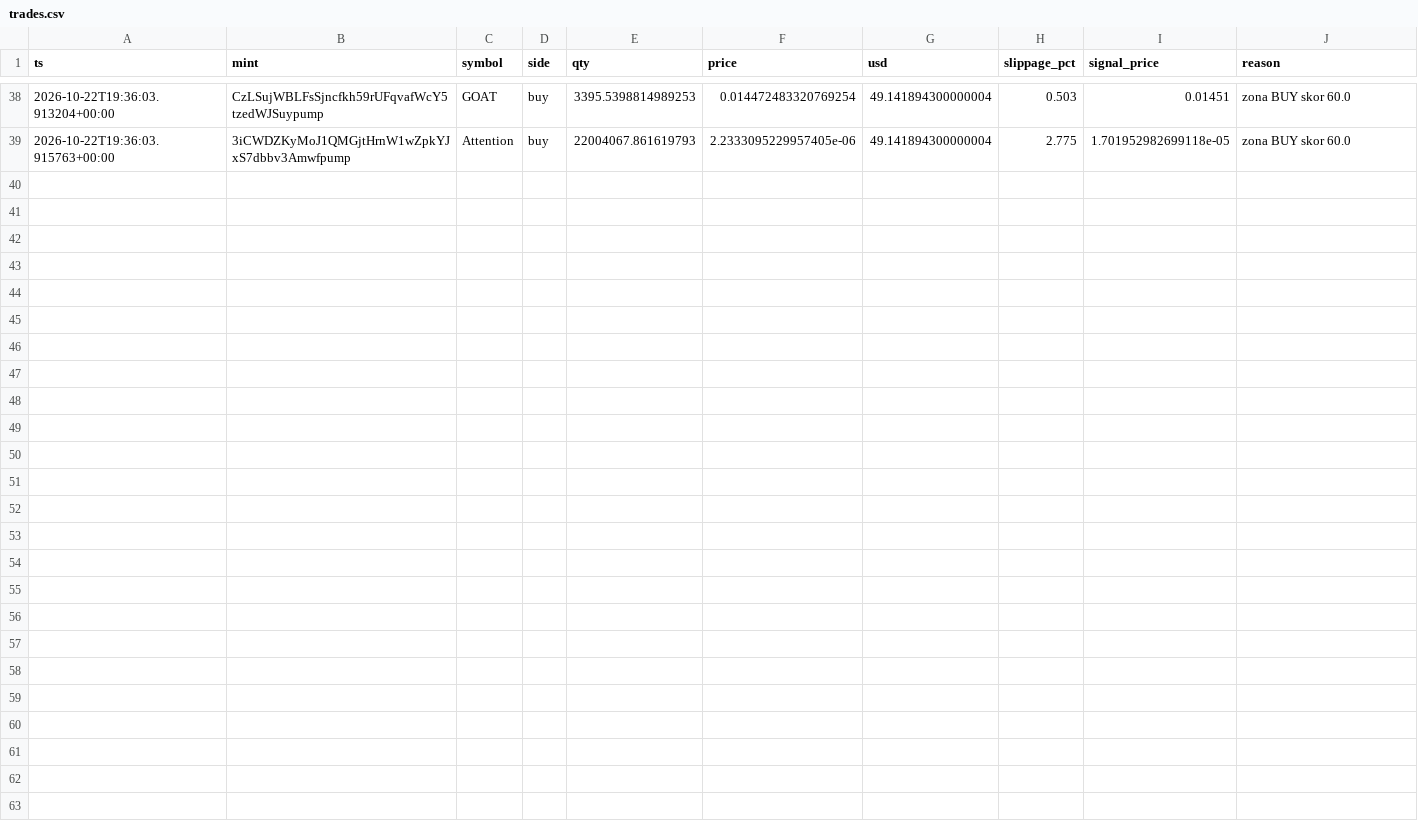
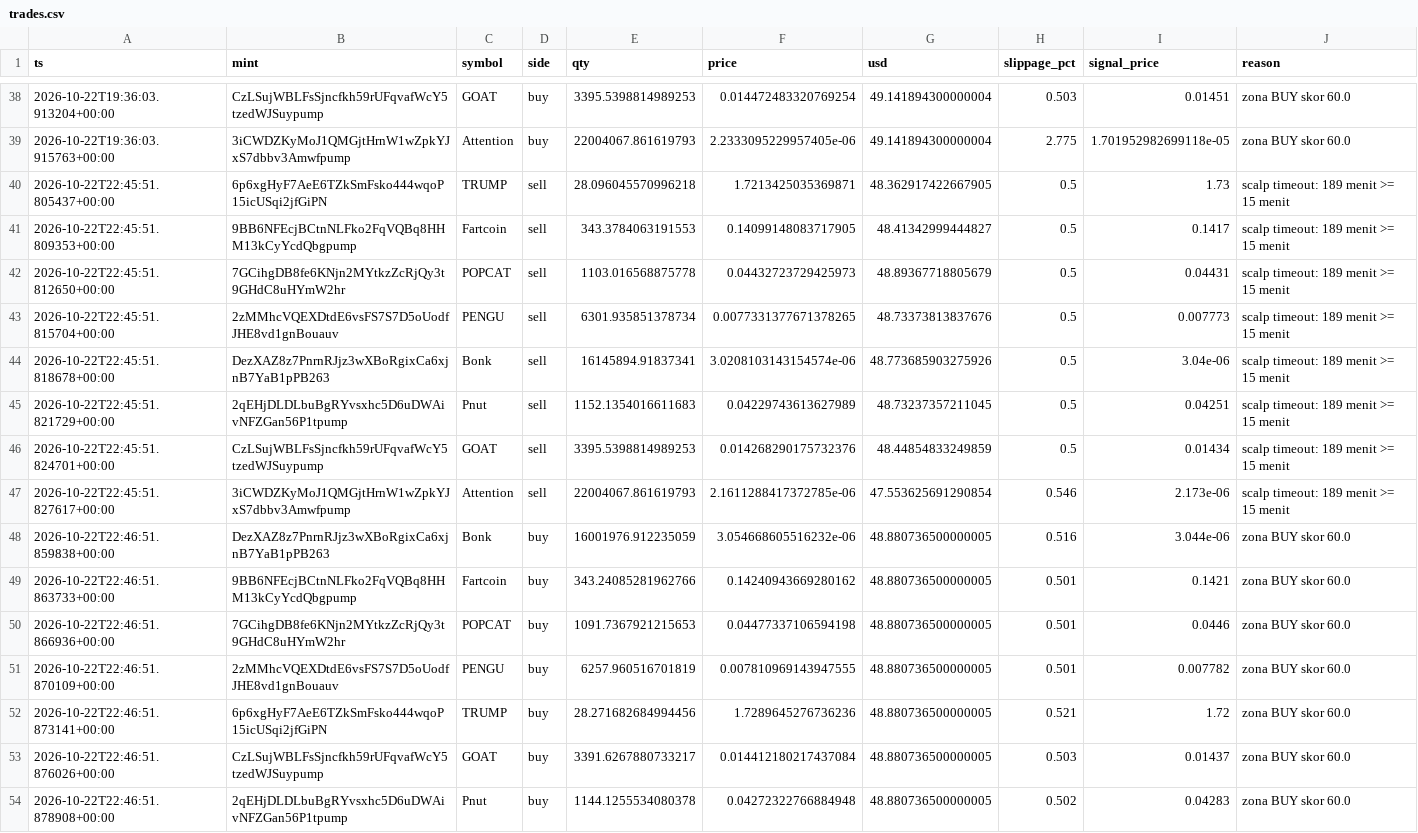
Before and after one commit to muhammadekonugroho4-spec/MEME-COIN-RADAR, a CSV file: data/portfolio/trades.csv, drawn as a sheet; only a part is shown, gaps mark what is left out; the diff names each change by its address in the sheet, - before the commit and + after, or states it on an @@ line.

Commit message:
paper: trade cycle 2026-10-22-22:53

```diff
--- a/data/portfolio/trades.csv
+++ b/data/portfolio/trades.csv
+row 40: 2026-10-22T22:45:51.805437+00:00 | 6p6xgHyF7AeE6TZkSmFsko444wqoP15icUSqi2jfGiPN | TRUMP | sell | 28.096045570996218 | 1.7213425035369871 | 48.362917422667905 | 0.5 | 1.73 | scalp timeout: 189 menit >= 15 menit
+row 41: 2026-10-22T22:45:51.809353+00:00 | 9BB6NFEcjBCtnNLFko2FqVQBq8HHM13kCyYcdQbgpump | Fartcoin | sell | 343.3784063191553 | 0.14099148083717905 | 48.41342999444827 | 0.5 | 0.1417 | scalp timeout: 189 menit >= 15 menit
+row 42: 2026-10-22T22:45:51.812650+00:00 | 7GCihgDB8fe6KNjn2MYtkzZcRjQy3t9GHdC8uHYmW2hr | POPCAT | sell | 1103.016568875778 | 0.04432723729425973 | 48.89367718805679 | 0.5 | 0.04431 | scalp timeout: 189 menit >= 15 menit
+row 43: 2026-10-22T22:45:51.815704+00:00 | 2zMMhcVQEXDtdE6vsFS7S7D5oUodfJHE8vd1gnBouauv | PENGU | sell | 6301.935851378734 | 0.0077331377671378265 | 48.73373813837676 | 0.5 | 0.007773 | scalp timeout: 189 menit >= 15 menit
+row 44: 2026-10-22T22:45:51.818678+00:00 | DezXAZ8z7PnrnRJjz3wXBoRgixCa6xjnB7YaB1pPB263 | Bonk | sell | 16145894.91837341 | 3.0208103143154574e-06 | 48.773685903275926 | 0.5 | 3.04e-06 | scalp timeout: 189 menit >= 15 menit
+row 45: 2026-10-22T22:45:51.821729+00:00 | 2qEHjDLDLbuBgRYvsxhc5D6uDWAivNFZGan56P1tpump | Pnut | sell | 1152.1354016611683 | 0.04229743613627989 | 48.73237357211045 | 0.5 | 0.04251 | scalp timeout: 189 menit >= 15 menit
+row 46: 2026-10-22T22:45:51.824701+00:00 | CzLSujWBLFsSjncfkh59rUFqvafWcY5tzedWJSuypump | GOAT | sell | 3395.5398814989253 | 0.014268290175732376 | 48.44854833249859 | 0.5 | 0.01434 | scalp timeout: 189 menit >= 15 menit
+row 47: 2026-10-22T22:45:51.827617+00:00 | 3iCWDZKyMoJ1QMGjtHrnW1wZpkYJxS7dbbv3Amwfpump | Attention | sell | 22004067.861619793 | 2.1611288417372785e-06 | 47.553625691290854 | 0.546 | 2.173e-06 | scalp timeout: 189 menit >= 15 menit
+row 48: 2026-10-22T22:46:51.859838+00:00 | DezXAZ8z7PnrnRJjz3wXBoRgixCa6xjnB7YaB1pPB263 | Bonk | buy | 16001976.912235059 | 3.054668605516232e-06 | 48.880736500000005 | 0.516 | 3.044e-06 | zona BUY skor 60.0
+row 49: 2026-10-22T22:46:51.863733+00:00 | 9BB6NFEcjBCtnNLFko2FqVQBq8HHM13kCyYcdQbgpump | Fartcoin | buy | 343.24085281962766 | 0.14240943669280162 | 48.880736500000005 | 0.501 | 0.1421 | zona BUY skor 60.0
+row 50: 2026-10-22T22:46:51.866936+00:00 | 7GCihgDB8fe6KNjn2MYtkzZcRjQy3t9GHdC8uHYmW2hr | POPCAT | buy | 1091.7367921215653 | 0.04477337106594198 | 48.880736500000005 | 0.501 | 0.0446 | zona BUY skor 60.0
+row 51: 2026-10-22T22:46:51.870109+00:00 | 2zMMhcVQEXDtdE6vsFS7S7D5oUodfJHE8vd1gnBouauv | PENGU | buy | 6257.960516701819 | 0.007810969143947555 | 48.880736500000005 | 0.501 | 0.007782 | zona BUY skor 60.0
+row 52: 2026-10-22T22:46:51.873141+00:00 | 6p6xgHyF7AeE6TZkSmFsko444wqoP15icUSqi2jfGiPN | TRUMP | buy | 28.271682684994456 | 1.7289645276736236 | 48.880736500000005 | 0.521 | 1.72 | zona BUY skor 60.0
+row 53: 2026-10-22T22:46:51.876026+00:00 | CzLSujWBLFsSjncfkh59rUFqvafWcY5tzedWJSuypump | GOAT | buy | 3391.6267880733217 | 0.014412180217437084 | 48.880736500000005 | 0.503 | 0.01437 | zona BUY skor 60.0
+row 54: 2026-10-22T22:46:51.878908+00:00 | 2qEHjDLDLbuBgRYvsxhc5D6uDWAivNFZGan56P1tpump | Pnut | buy | 1144.1255534080378 | 0.04272322766884948 | 48.880736500000005 | 0.502 | 0.04283 | zona BUY skor 60.0
```
Also changed, not shown: data/portfolio/equity.csv, 2 other files.
